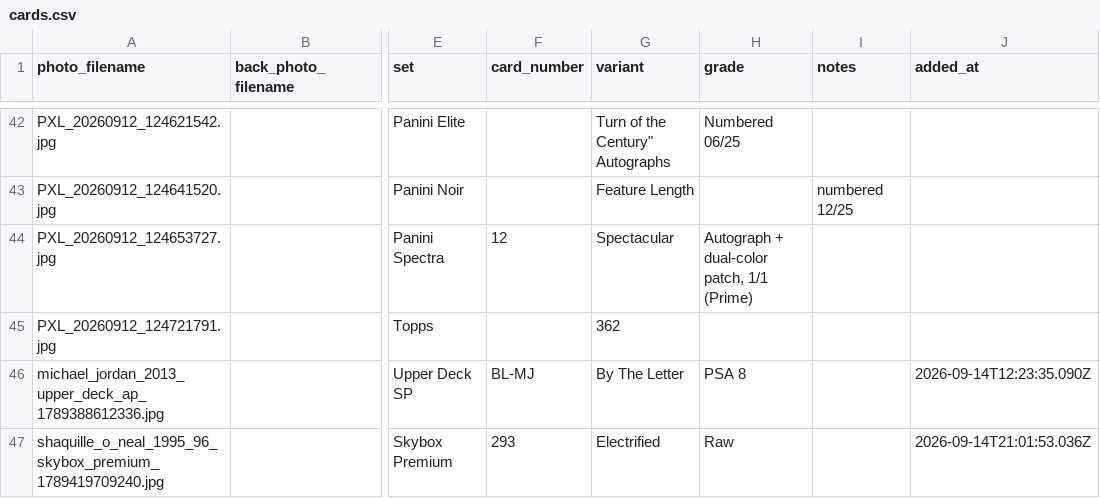
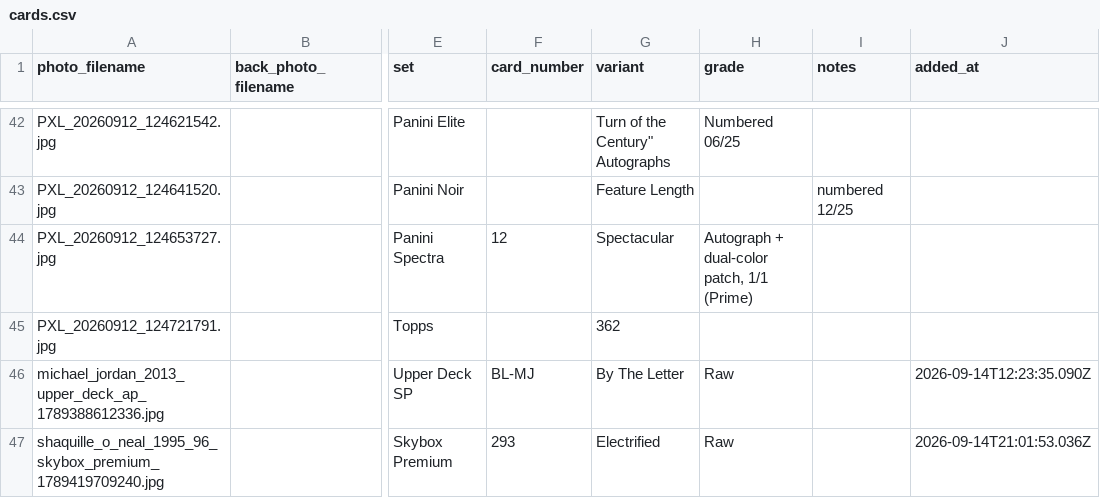
Before and after one commit to Punter977/card-ledger, a CSV file: docs/data/cards.csv, drawn as a sheet; only a part is shown, gaps mark what is left out; the diff names each change by its address in the sheet, - before the commit and + after, or states it on an @@ line.

Commit message:
Edit card: Michael Jordan - Upper Deck SP

```diff
--- a/docs/data/cards.csv
+++ b/docs/data/cards.csv
-H46 (grade): PSA 8
+H46 (grade): Raw
```
